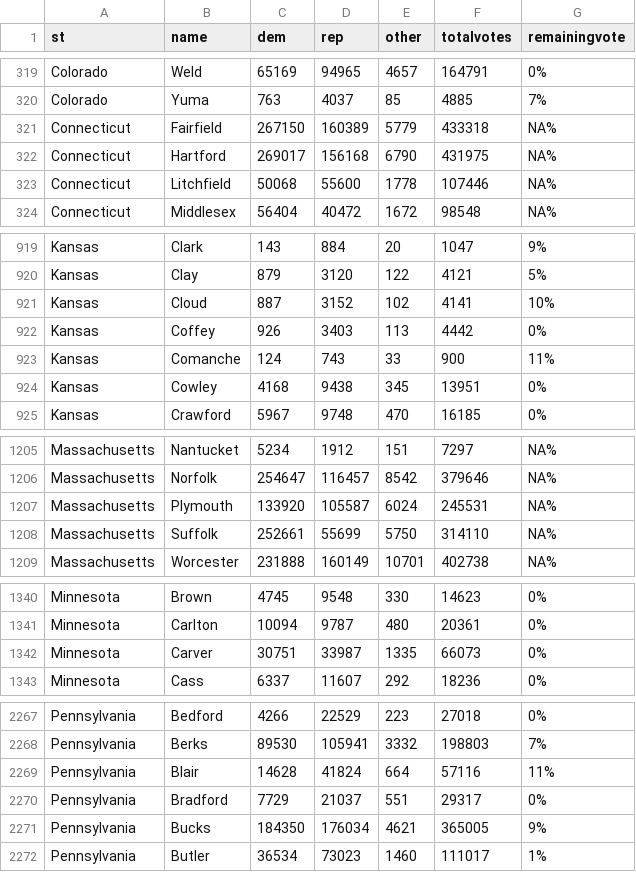
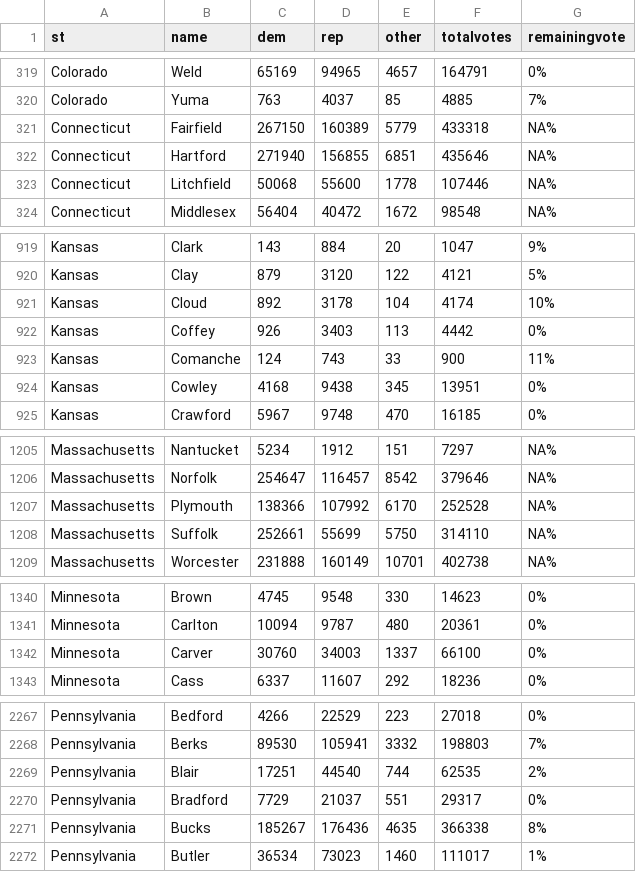
Before and after one commit to jcervas/2020-Elections, a CSV file: counties2020.csv, drawn as a sheet; only a part is shown, gaps mark what is left out; removed rows and columns are numbered as before the commit, all else as after; the diff covers the shown part only; the diff names each change by its address in the sheet, - before the commit and + after, or states it on an @@ line.

```diff
--- a/counties2020.csv
+++ b/counties2020.csv
-row 322: Connecticut | Hartford | 269017 | 156168 | 6790 | 431975 | NA%
+row 322: Connecticut | Hartford | 271940 | 156855 | 6851 | 435646 | NA%
-row 921: Kansas | Cloud | 887 | 3152 | 102 | 4141 | 10%
+row 921: Kansas | Cloud | 892 | 3178 | 104 | 4174 | 10%
-row 1207: Massachusetts | Plymouth | 133920 | 105587 | 6024 | 245531 | NA%
+row 1207: Massachusetts | Plymouth | 138366 | 107992 | 6170 | 252528 | NA%
-row 1342: Minnesota | Carver | 30751 | 33987 | 1335 | 66073 | 0%
+row 1342: Minnesota | Carver | 30760 | 34003 | 1337 | 66100 | 0%
-row 2269: Pennsylvania | Blair | 14628 | 41824 | 664 | 57116 | 11%
+row 2269: Pennsylvania | Blair | 17251 | 44540 | 744 | 62535 | 2%
-row 2271: Pennsylvania | Bucks | 184350 | 176034 | 4621 | 365005 | 9%
+row 2271: Pennsylvania | Bucks | 185267 | 176436 | 4635 | 366338 | 8%
```
Also changed, not shown: 3 added rows, 3 removed rows and 23 edited cells elsewhere in this file, house2020.csv.
